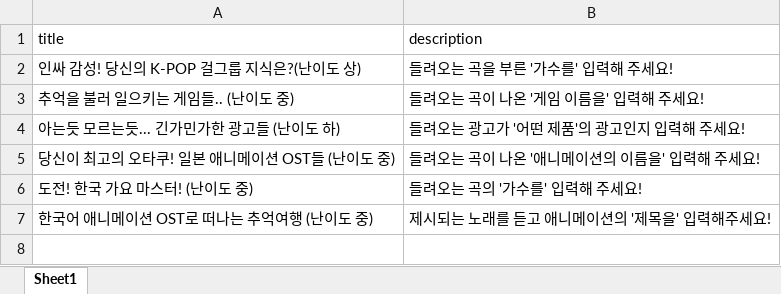
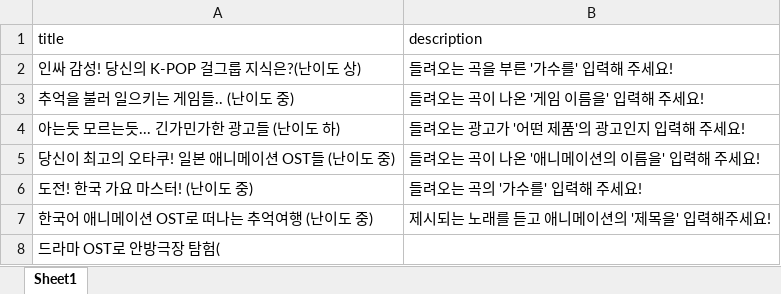
Before and after one commit to YMGYM/speedQuizRails, an Excel workbook: Questions/AllQuestionList.xlsx, sheet Sheet1, drawn as a sheet; values as stored, in another font and other column widths than the file's, no borders; the diff names each change by its address in the sheet, - before the commit and + after, or states it on an @@ line.

```diff
--- a/Questions/AllQuestionList.xlsx (sheet Sheet1)
+++ b/Questions/AllQuestionList.xlsx (sheet Sheet1)
+row 8: 드라마 OST로 안방극장 탐험(
```
Also changed, not shown: Questions/Kpop.xlsx, Questions/animesong.xlsx, 4 other files.
